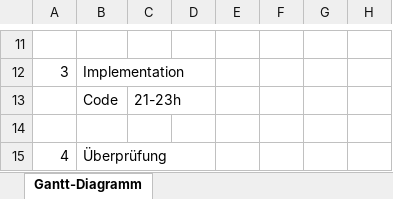
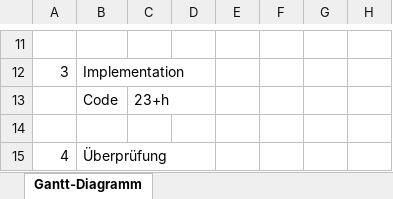
Before and after one commit to MyNameIsSevin/GUI_Main_Sevin, an Excel workbook: GUI_Main/Ganze Dokumentation/Gantdiagramm_neu_Sevin.xlsx, sheet Gantt-Diagramm, drawn as a sheet; only a part is shown, gaps mark what is left out; values as stored, in another font and other column widths than the file's, no borders; the diff names each change by its address in the sheet, - before the commit and + after, or states it on an @@ line.

```diff
--- a/GUI_Main/Ganze Dokumentation/Gantdiagramm_neu_Sevin.xlsx (sheet Gantt-Diagramm)
+++ b/GUI_Main/Ganze Dokumentation/Gantdiagramm_neu_Sevin.xlsx (sheet Gantt-Diagramm)
-C13: 21-23h
+C13: 23+h
```
Also changed, not shown: 4 other files.
